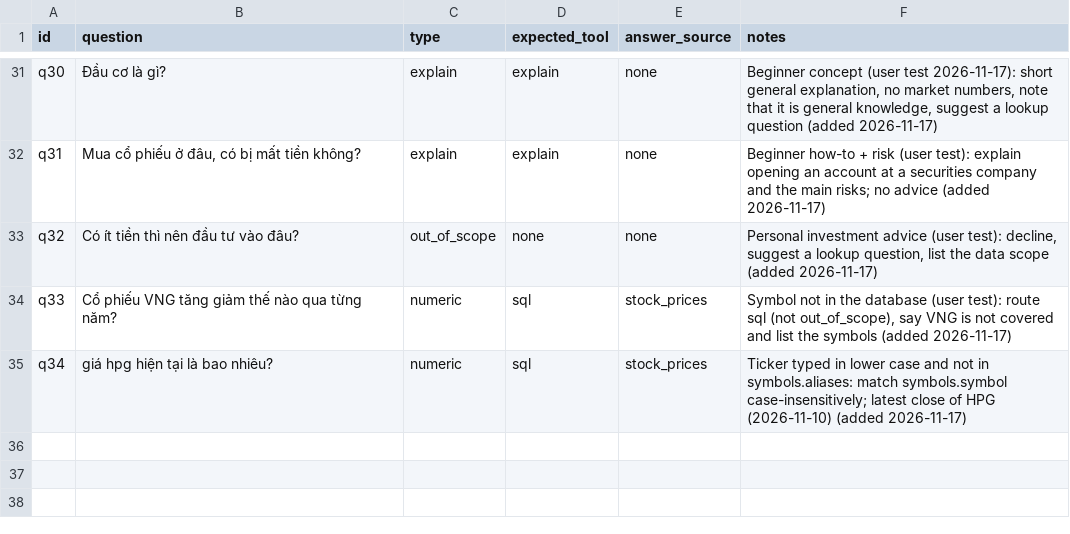
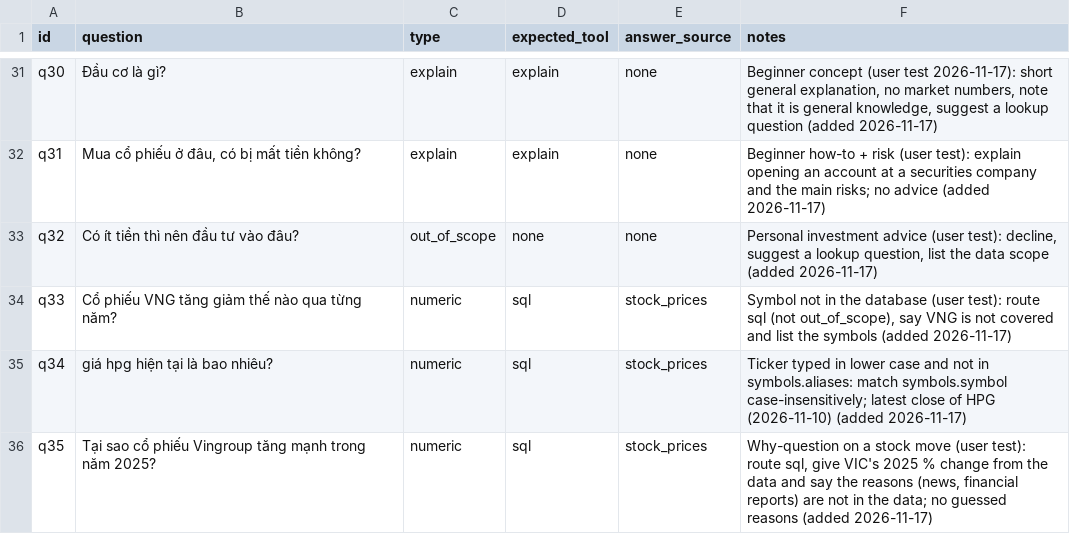
Before and after one commit to maidoanthanhthuy/vn-macro-assistant, a CSV file: eval/seed_questions.csv, drawn as a sheet; only a part is shown, gaps mark what is left out; the diff names each change by its address in the sheet, - before the commit and + after, or states it on an @@ line.

Commit message:
Log answers, understand follow-up questions and answer why-questions with data
- app.query_log.answer_text stores the answer shown to the user (answer rows).
- The router gets the last 2 turns of the app session and returns a standalone
  question; retrieval, Text-to-SQL and the answer step use it. Turns stay in the
  Streamlit session; the rewrite is shown under "Chi tiết" and logged.
- Why a stock or index moved: route sql, give the move from the data and say the
  reasons are not in the data. Year-to-date data is not treated as missing.
- Dev set: q35 (why-question).

```diff
--- a/eval/seed_questions.csv
+++ b/eval/seed_questions.csv
+row 36: q35 | Tại sao cổ phiếu Vingroup tăng mạnh trong năm 2025? | numeric | sql | stock_prices | Why-question on a stock move (user test): route sql, give VIC's 2025 % change from the data and say the reasons (news, financial reports) are not in the data; no guessed reasons (added 2026-11-17)
```
Also changed, not shown: 18 other files.
